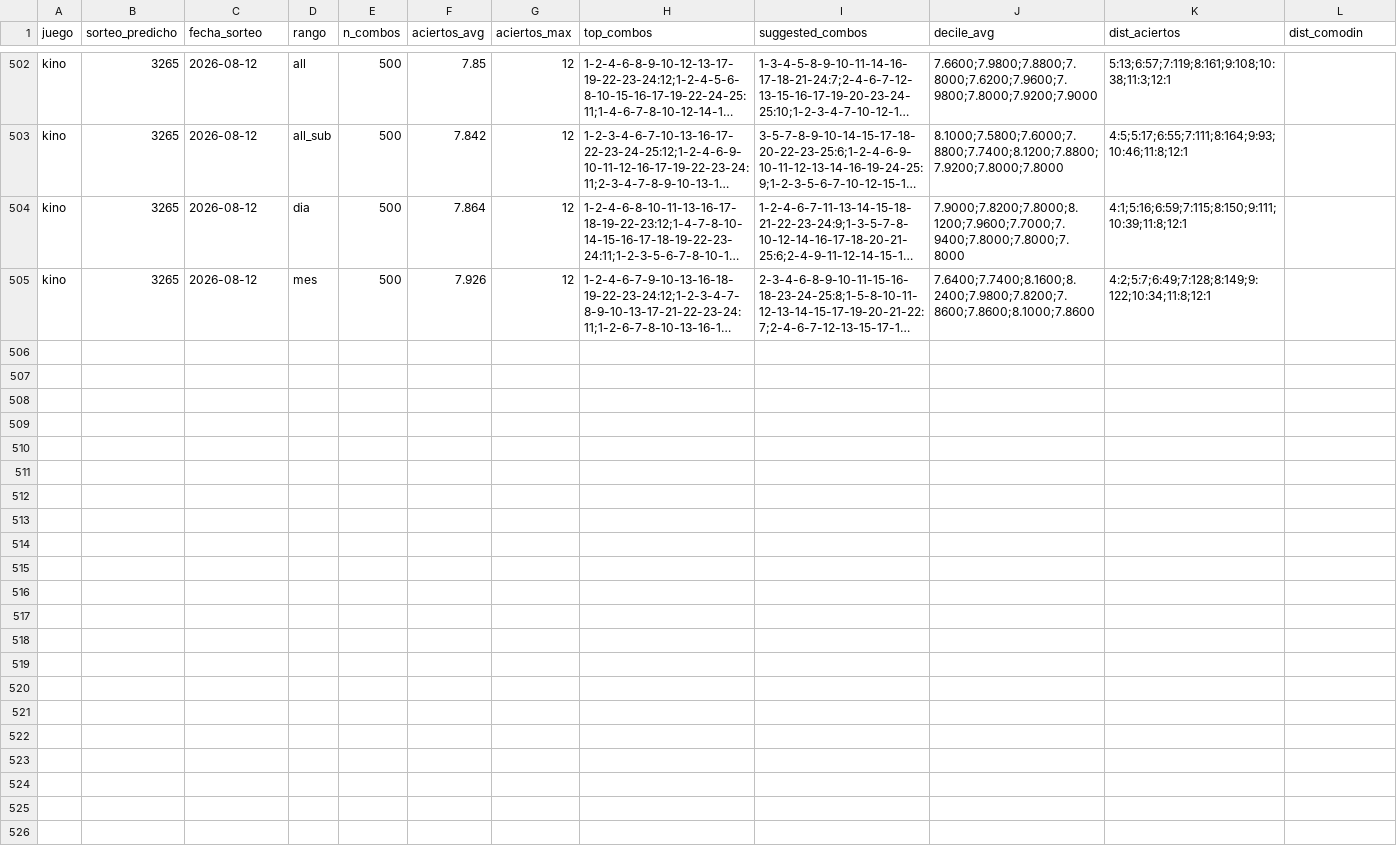
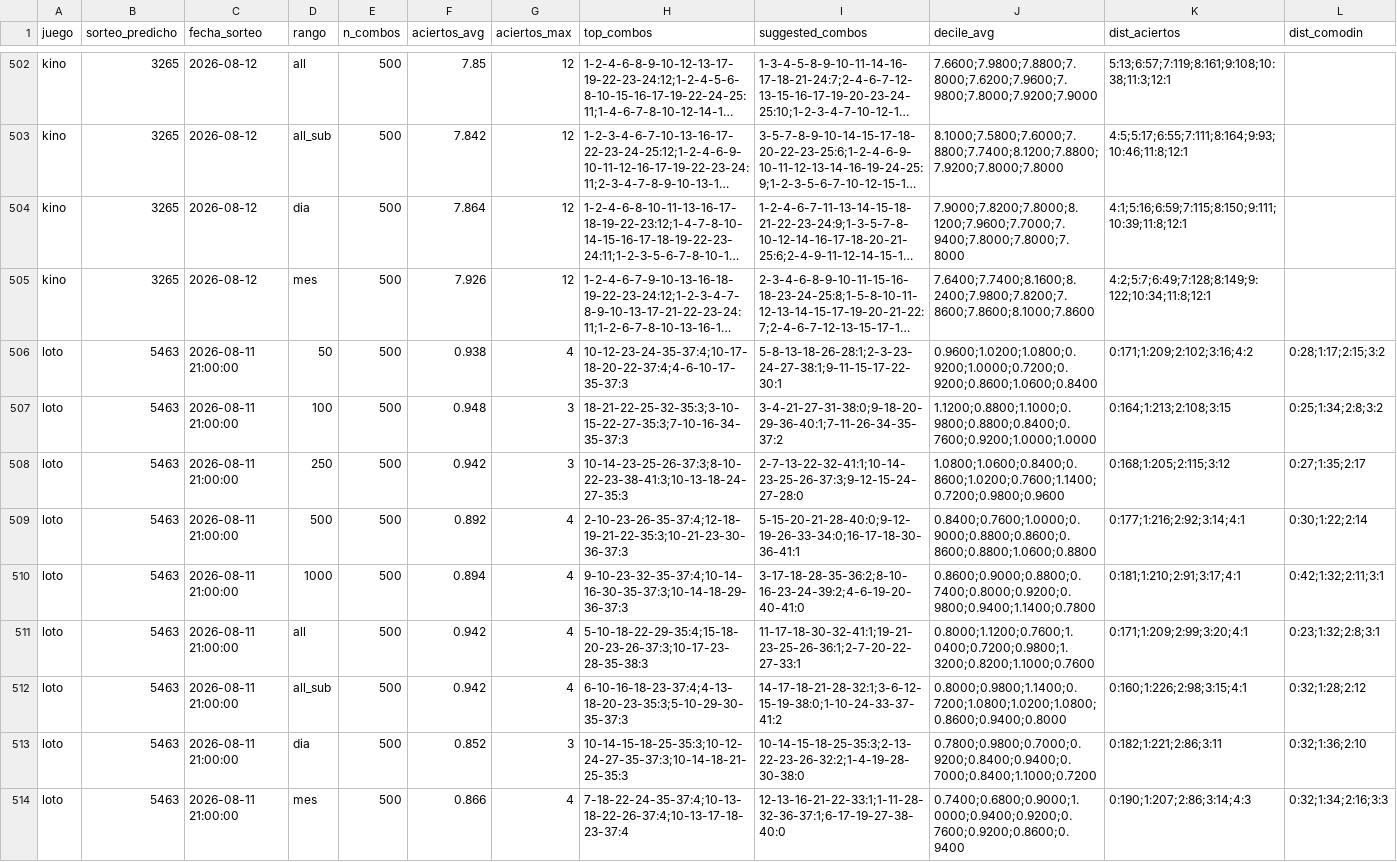
Before and after one commit to GaboAzorin/kin-lo, a CSV file: data/suggestions_history.csv, drawn as a sheet; only a part is shown, gaps mark what is left out; long unchanged cells end in …; the diff names each change by its address in the sheet, - before the commit and + after, or states it on an @@ line.

Commit message:
data(loto): actualizar historial 2026-08-13

```diff
--- a/data/suggestions_history.csv
+++ b/data/suggestions_history.csv
+row 506: loto | 5463 | 2026-08-11 21:00:00 | 50 | 500 | 0.938 | 4 | 10-12-23-24-35-37:4;10-17-18-20-22-37:4;4-6-10-17-35-37:3 | 5-8-13-18-26-28:1;2-3-23-24-27-38:1;9-11-15-17-22-30:1 | 0.9600;1.0200;1.0800;0.9200;1.0000;0.7200;0.9200;0.8600;1.0600;0.8400 | 0:171;1:209;2:102;3:16;4:2 | 0:28;1:17;2:15;3:2
+row 507: loto | 5463 | 2026-08-11 21:00:00 | 100 | 500 | 0.948 | 3 | 18-21-22-25-32-35:3;3-10-15-22-27-35:3;7-10-16-34-35-37:3 | 3-4-21-27-31-38:0;9-18-20-29-36-40:1;7-11-26-34-35-37:2 | 1.1200;0.8800;1.1000;0.9800;0.8800;0.8400;0.7600;0.9200;1.0000;1.0000 | 0:164;1:213;2:108;3:15 | 0:25;1:34;2:8;3:2
+row 508: loto | 5463 | 2026-08-11 21:00:00 | 250 | 500 | 0.942 | 3 | 10-14-23-25-26-37:3;8-10-22-23-38-41:3;10-13-18-24-27-35:3 | 2-7-13-22-32-41:1;10-14-23-25-26-37:3;9-12-15-24-27-28:0 | 1.0800;1.0600;0.8400;0.8600;1.0200;0.7600;1.1400;0.7200;0.9800;0.9600 | 0:168;1:205;2:115;3:12 | 0:27;1:35;2:17
+row 509: loto | 5463 | 2026-08-11 21:00:00 | 500 | 500 | 0.892 | 4 | 2-10-23-26-35-37:4;12-18-19-21-22-35:3;10-21-23-30-36-37:3 | 5-15-20-21-28-40:0;9-12-19-26-33-34:0;16-17-18-30-36-41:1 | 0.8400;0.7600;1.0000;0.9000;0.8800;0.8600;0.8600;0.8800;1.0600;0.8800 | 0:177;1:216;2:92;3:14;4:1 | 0:30;1:22;2:14
+row 510: loto | 5463 | 2026-08-11 21:00:00 | 1000 | 500 | 0.894 | 4 | 9-10-23-32-35-37:4;10-14-16-30-35-37:3;10-14-18-29-36-37:3 | 3-17-18-28-35-36:2;8-10-16-23-24-39:2;4-6-19-20-40-41:0 | 0.8600;0.9000;0.8800;0.7400;0.8000;0.9200;0.9800;0.9400;1.1400;0.7800 | 0:181;1:210;2:91;3:17;4:1 | 0:42;1:32;2:11;3:1
+row 511: loto | 5463 | 2026-08-11 21:00:00 | all | 500 | 0.942 | 4 | 5-10-18-22-29-35:4;15-18-20-23-26-37:3;10-17-23-28-35-38:3 | 11-17-18-30-32-41:1;19-21-23-25-26-36:1;2-7-20-22-27-33:1 | 0.8000;1.1200;0.7600;1.0400;0.7200;0.9800;1.3200;0.8200;1.1000;0.7600 | 0:171;1:209;2:99;3:20;4:1 | 0:23;1:32;2:8;3:1
+row 512: loto | 5463 | 2026-08-11 21:00:00 | all_sub | 500 | 0.942 | 4 | 6-10-16-18-23-37:4;4-13-18-20-23-35:3;5-10-29-30-35-37:3 | 14-17-18-21-28-32:1;3-6-12-15-19-38:0;1-10-24-33-37-41:2 | 0.8000;0.9800;1.1400;0.7200;1.0800;1.0200;1.0800;0.8600;0.9400;0.8000 | 0:160;1:226;2:98;3:15;4:1 | 0:32;1:28;2:12
+row 513: loto | 5463 | 2026-08-11 21:00:00 | dia | 500 | 0.852 | 3 | 10-14-15-18-25-35:3;10-12-24-27-35-37:3;10-14-18-21-25-35:3 | 10-14-15-18-25-35:3;2-13-22-23-26-32:2;1-4-19-28-30-38:0 | 0.7800;0.9800;0.7000;0.9200;0.8400;0.9400;0.7000;0.8400;1.1000;0.7200 | 0:182;1:221;2:86;3:11 | 0:32;1:36;2:10
+row 514: loto | 5463 | 2026-08-11 21:00:00 | mes | 500 | 0.866 | 4 | 7-18-22-24-35-37:4;10-13-18-22-26-37:4;10-13-17-18-23-37:4 | 12-13-16-21-22-33:1;1-11-28-32-36-37:1;6-17-19-27-38-40:0 | 0.7400;0.6800;0.9000;1.0000;0.9400;0.9200;0.7600;0.9200;0.8600;0.9400 | 0:190;1:207;2:86;3:14;4:3 | 0:32;1:34;2:16;3:3
```
Also changed, not shown: data/polla_historial.csv, 7 other files.
